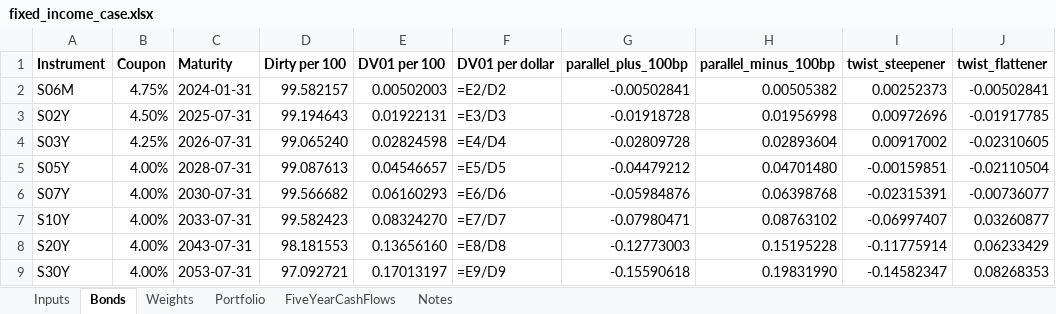
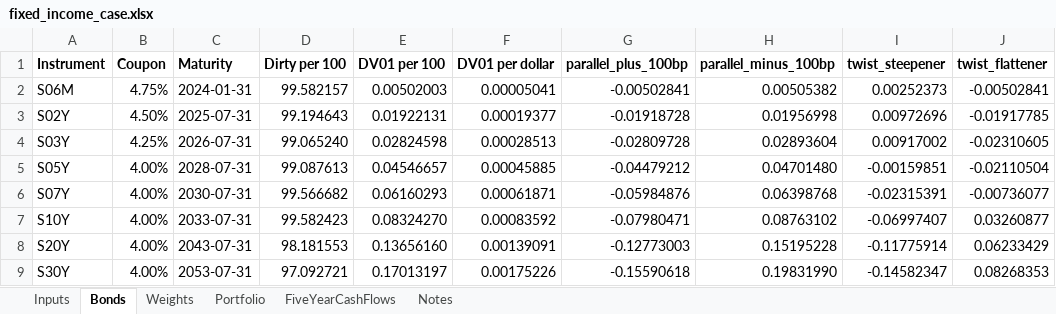
Before and after one commit to zongmaow/fixed-income-curve-risk, an Excel workbook: fixed_income_case.xlsx, sheet Bonds, drawn as a sheet; only a part is shown; values as stored, in another font and other column widths than the file's, no borders; formulas without a stored value are shown as written; charts and pictures not drawn; the diff names each change by its address in the sheet, - before the commit and + after, or states it on an @@ line.

```diff
--- a/fixed_income_case.xlsx (sheet Bonds)
+++ b/fixed_income_case.xlsx (sheet Bonds)
-F2 (DV01 per dollar): =E2/D2
+F2 (DV01 per dollar): 0.00005041
-F3 (DV01 per dollar): =E3/D3
+F3 (DV01 per dollar): 0.00019377
-F4 (DV01 per dollar): =E4/D4
+F4 (DV01 per dollar): 0.00028513
-F5 (DV01 per dollar): =E5/D5
+F5 (DV01 per dollar): 0.00045885
-F6 (DV01 per dollar): =E6/D6
+F6 (DV01 per dollar): 0.00061871
-F7 (DV01 per dollar): =E7/D7
+F7 (DV01 per dollar): 0.00083592
-F8 (DV01 per dollar): =E8/D8
+F8 (DV01 per dollar): 0.00139091
-F9 (DV01 per dollar): =E9/D9
+F9 (DV01 per dollar): 0.00175226
```
Also changed, not shown: sheet Portfolio, sheet FiveYearCashFlows, sheet Notes, charts or pictures, 18 other files.
